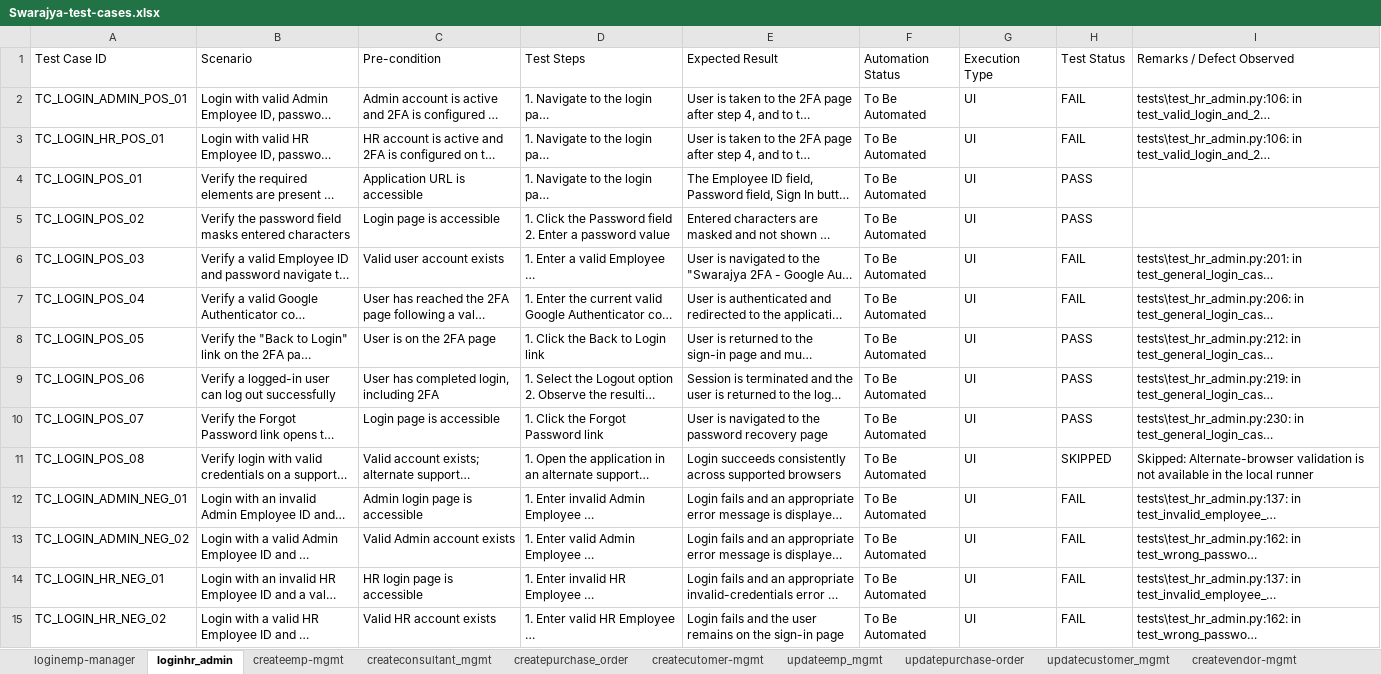
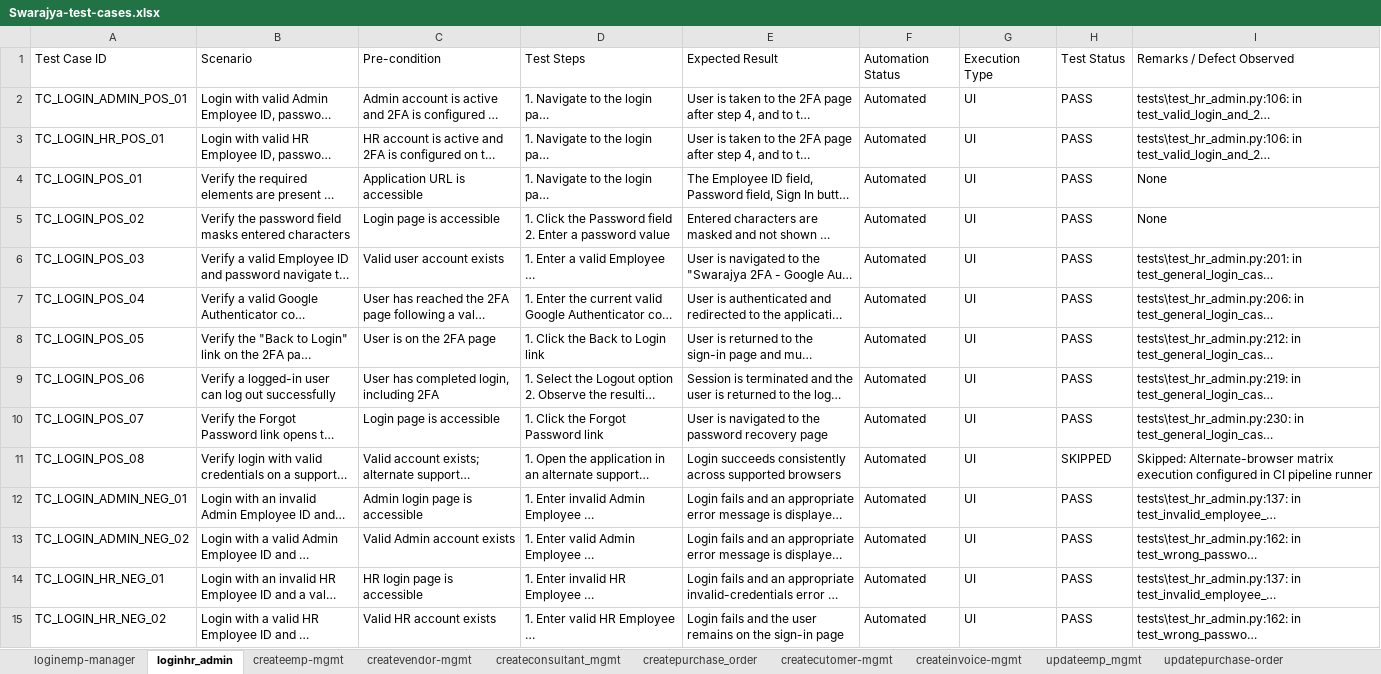
Before and after one commit to himanshu-prakash-test/swarajya-stg-automation, an Excel workbook: shared/test_data/Swarajya-test-cases.xlsx, sheet loginhr_admin, drawn as a sheet; only a part is shown; long unchanged cells end in …; values as stored, in another font and other column widths than the file's, no cell formats; conditional formats not drawn; the diff covers the shown part only; the diff names each change by its address in the sheet, - before the commit and + after, or states it on an @@ line.

```diff
--- a/shared/test_data/Swarajya-test-cases.xlsx (sheet loginhr_admin)
+++ b/shared/test_data/Swarajya-test-cases.xlsx (sheet loginhr_admin)
+sheet tab: createinvoice-mgmt
@@ sheet tab order changed: loginemp-manager | loginhr_admin | createemp-mgmt | createvendor-mgmt | createconsultant_mgmt | createpurchase_order | createcutomer-mgmt | createinvoice-mgmt | updateemp_mgmt | updatepurchase-order @@
-F2:F15 (Automation Status): To Be Automated
+F2:F15 (Automation Status): Automated
-H2:H3 (Test Status): FAIL
+H2:H3 (Test Status): PASS
-I4:I5 (Remarks / Defect Observed): (empty)
+I4:I5 (Remarks / Defect Observed): None
-H6:H7 (Test Status): FAIL
+H6:H7 (Test Status): PASS
-I11 (Remarks / Defect Observed): Skipped: Alternate-browser validation is not available in the local runner
+I11 (Remarks / Defect Observed): Skipped: Alternate-browser matrix execution configured in CI pipeline runner
-H12:H15 (Test Status): FAIL
+H12:H15 (Test Status): PASS
```
Also changed, not shown: 47 edited cells elsewhere in this sheet, sheet createpurchase_order, sheet createcutomer-mgmt, sheet createvendor-mgmt, sheet updatepurchase-order, sheet createemp-mgmt, other sheet tabs, cell formats, shared/test_data/Swarajya-test-data.xlsx, 7 other files.
